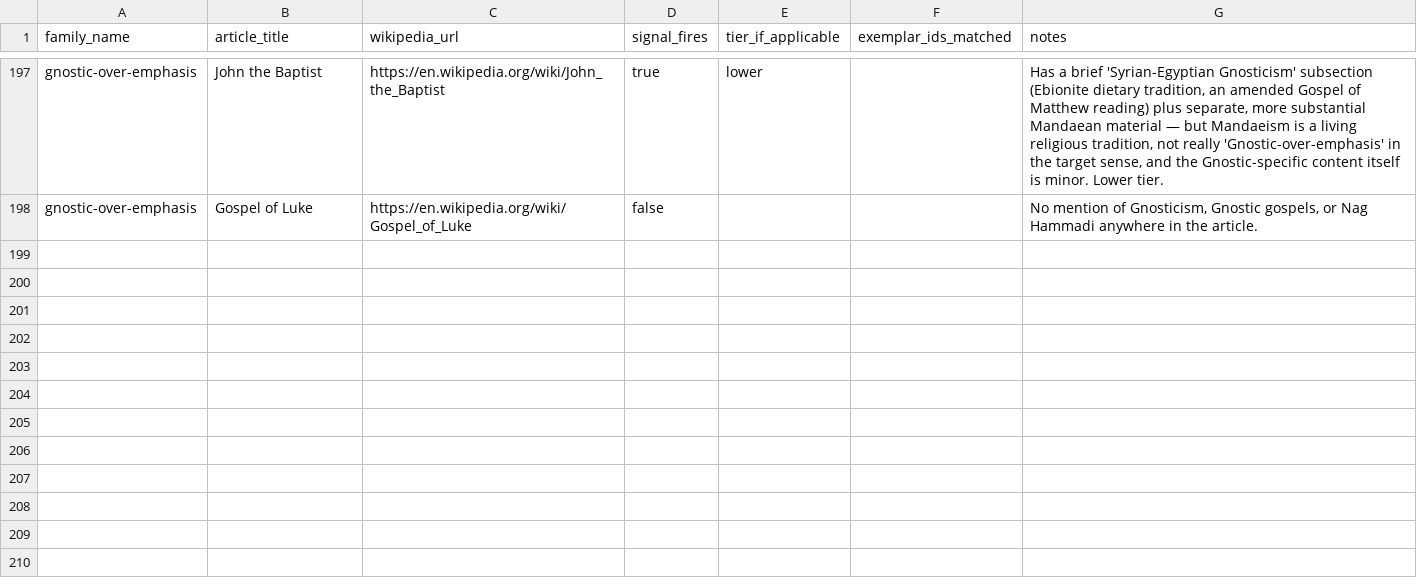
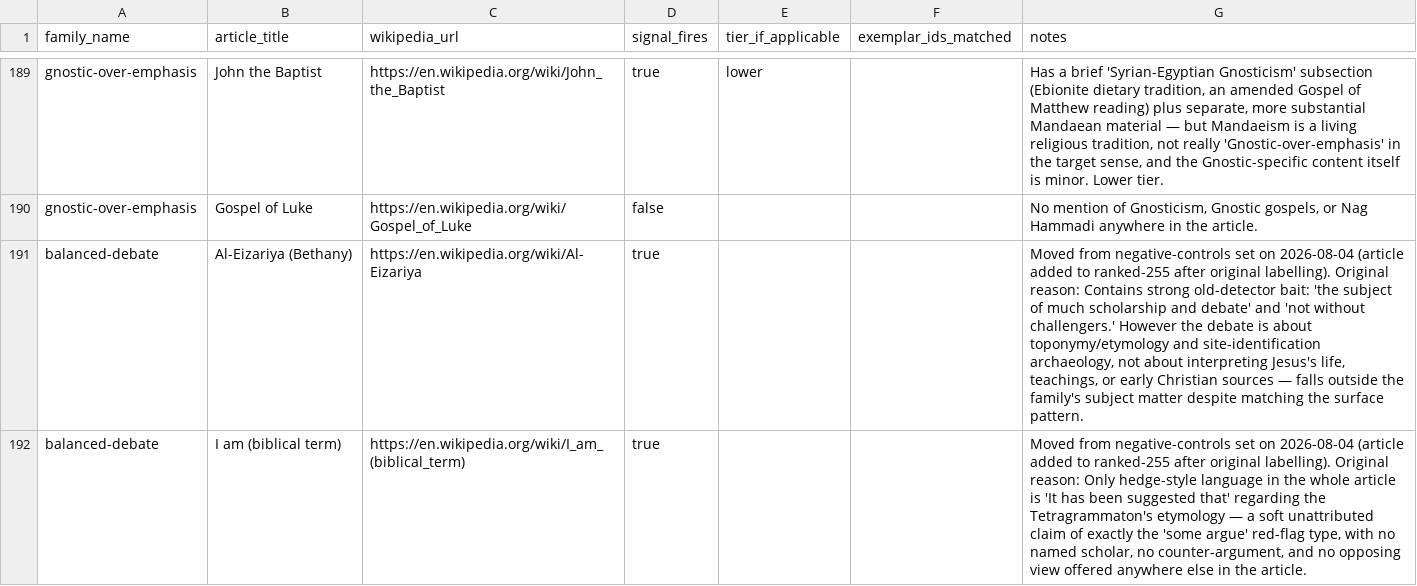
Before and after one commit to lukeisham/thejesuswebsite, a CSV file: Wikipedia algorithm/gold-set-vector-families.csv, drawn as a sheet; only a part is shown, gaps mark what is left out; the diff covers the shown part only; the diff names each change by its address in the sheet, - before the commit and + after, or states it on an @@ line.

Commit message:
fix: repair gold-set data drift; remove excluded and resolved articles from active and negative-control sets

```diff
--- a/Wikipedia algorithm/gold-set-vector-families.csv
+++ b/Wikipedia algorithm/gold-set-vector-families.csv
+row 191: balanced-debate | Al-Eizariya (Bethany) | https://en.wikipedia.org/wiki/Al-Eizariya | true |  |  | Moved from negative-controls set on 2026-08-04 (article added to ranked-255 after original labelling). Original reason: Contains strong old-detector bait: 'the subject of much scholarship and debate' and 'not without challengers.' However the debate is about toponymy/etymology and site-identification archaeology, not about interpreting Jesus's life, teachings, or early Christian sources — falls outside the family's subject matter despite matching the surface pattern.
+row 192: balanced-debate | I am (biblical term) | https://en.wikipedia.org/wiki/I_am_(biblical_term) | true |  |  | Moved from negative-controls set on 2026-08-04 (article added to ranked-255 after original labelling). Original reason: Only hedge-style language in the whole article is 'It has been suggested that' regarding the Tetragrammaton's etymology — a soft unattributed claim of exactly the 'some argue' red-flag type, with no named scholar, no counter-argument, and no opposing view offered anywhere else in the article.
```
Also changed, not shown: 1 added row and 8 removed rows elsewhere in this file, 4 other files.
